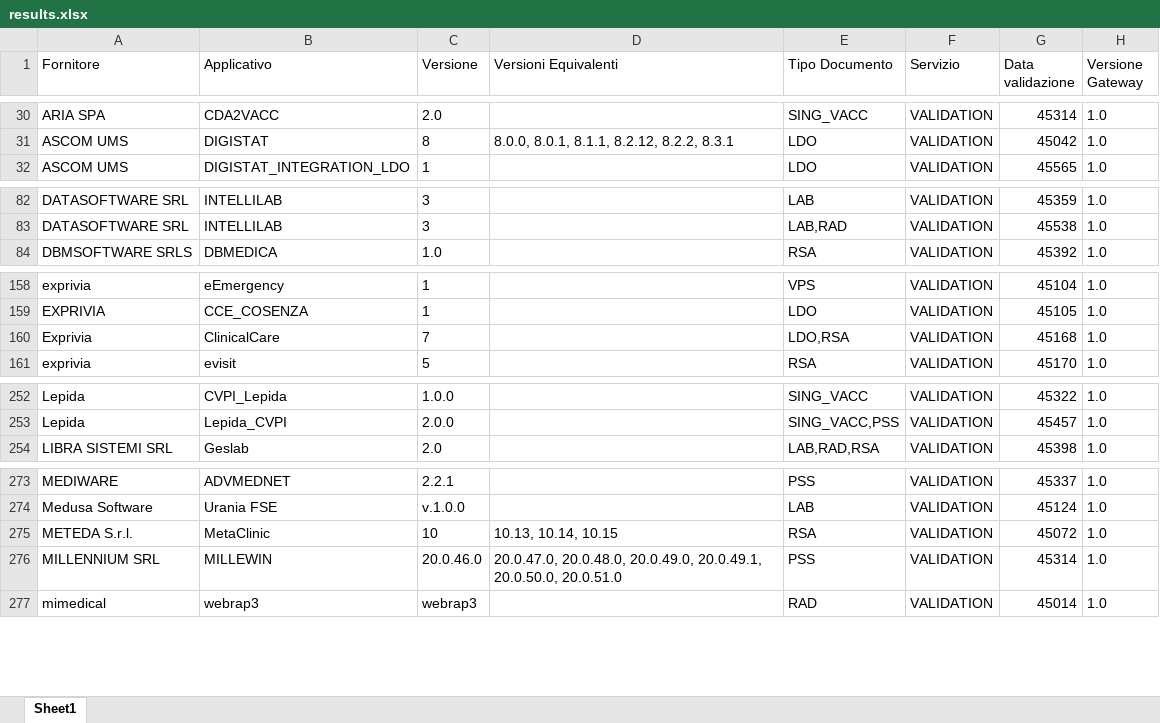
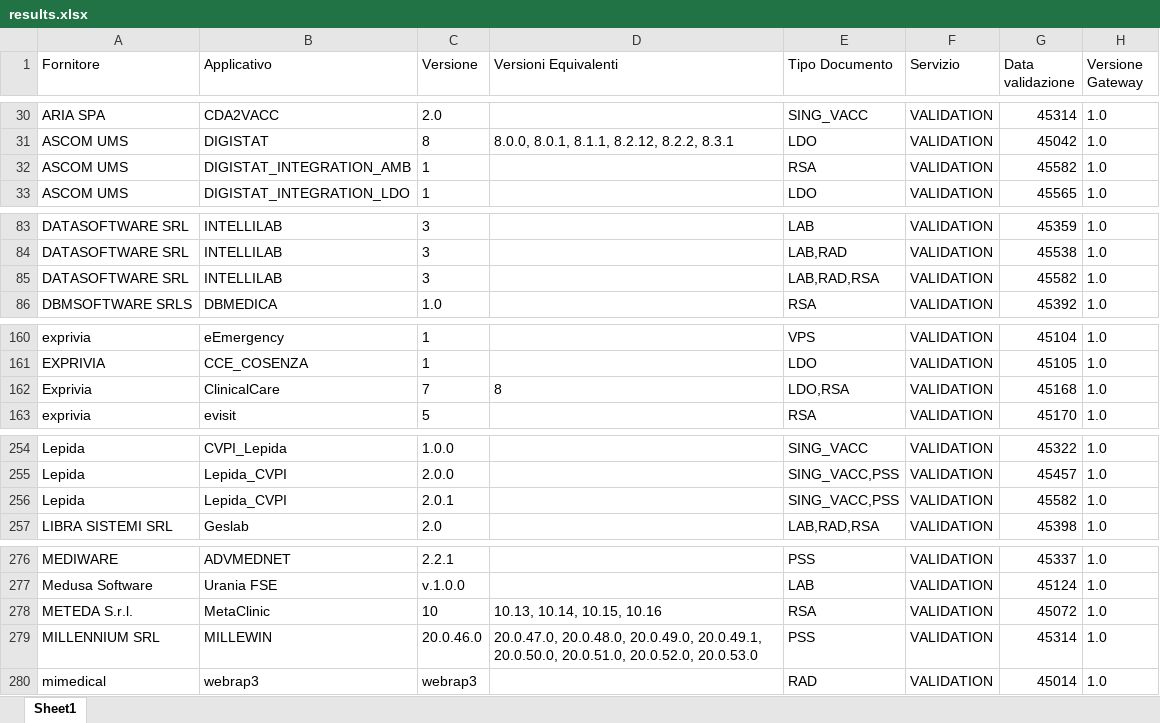
Before and after one commit to ministero-salute/it-fse-accreditati, an Excel workbook: RESULTS/results.xlsx, sheet Sheet1, drawn as a sheet; only a part is shown, gaps mark what is left out; values as stored, in another font and other column widths than the file's, no borders; addresses are those after the commit; the diff covers the shown part only; the diff names each change by its address in the sheet, - before the commit and + after, or states it on an @@ line.

```diff
--- a/RESULTS/results.xlsx (sheet Sheet1)
+++ b/RESULTS/results.xlsx (sheet Sheet1)
+row 32: ASCOM UMS | DIGISTAT_INTEGRATION_AMB | 1 |  | RSA | VALIDATION | 45582 | 1.0
+row 85: DATASOFTWARE SRL | INTELLILAB | 3 |  | LAB,RAD,RSA | VALIDATION | 45582 | 1.0
-D162 (Versioni Equivalenti): (empty)
+D162 (Versioni Equivalenti): 8
+row 256: Lepida | Lepida_CVPI | 2.0.1 |  | SING_VACC,PSS | VALIDATION | 45582 | 1.0
-D278 (Versioni Equivalenti): 10.13, 10.14, 10.15
+D278 (Versioni Equivalenti): 10.13, 10.14, 10.15, 10.16
-D279 (Versioni Equivalenti): …20.0.49.1, 20.0.50.0, 20.0.51.0
+D279 (Versioni Equivalenti): …20.0.49.1, 20.0.50.0, 20.0.51.0, 20.0.52.0, 20.0.53.0
```
Also changed, not shown: 1 edited cell elsewhere in this sheet, 2 other files.
